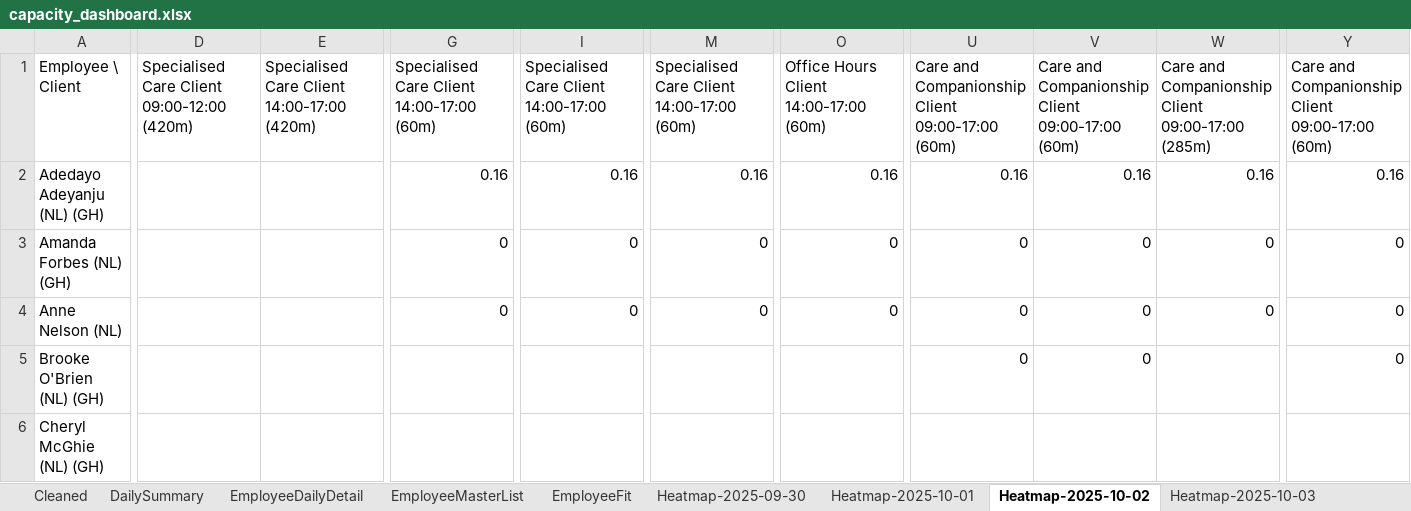
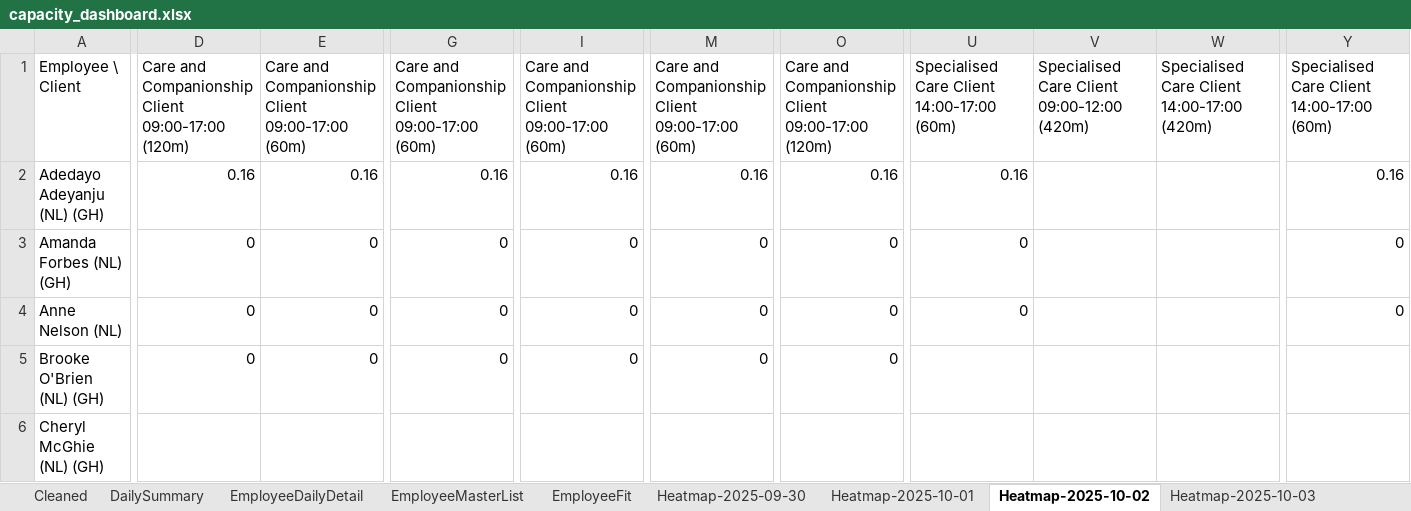
Before and after one commit to Mustansar-tech/CareCapacity, an Excel workbook: capacity_dashboard.xlsx, sheet Heatmap-2025-10-02, drawn as a sheet; only a part is shown, gaps mark what is left out; values as stored, in another font and other column widths than the file's, no borders; the diff covers the shown part only; the diff names each change by its address in the sheet, - before the commit and + after, or states it on an @@ line.

```diff
--- a/capacity_dashboard.xlsx (sheet Heatmap-2025-10-02)
+++ b/capacity_dashboard.xlsx (sheet Heatmap-2025-10-02)
-D1: Specialised Care Client 09:00-12:00 (420m)
+D1: Care and Companionship Client 09:00-17:00 (120m)
-E1: Specialised Care Client 14:00-17:00 (420m)
+E1: Care and Companionship Client 09:00-17:00 (60m)
-G1: Specialised Care Client 14:00-17:00 (60m)
+G1: Care and Companionship Client 09:00-17:00 (60m)
-I1: Specialised Care Client 14:00-17:00 (60m)
+I1: Care and Companionship Client 09:00-17:00 (60m)
-M1: Specialised Care Client 14:00-17:00 (60m)
+M1: Care and Companionship Client 09:00-17:00 (60m)
-O1: Office Hours Client 14:00-17:00 (60m)
+O1: Care and Companionship Client 09:00-17:00 (120m)
-U1: Care and Companionship Client 09:00-17:00 (60m)
+U1: Specialised Care Client 14:00-17:00 (60m)
-V1: Care and Companionship Client 09:00-17:00 (60m)
+V1: Specialised Care Client 09:00-12:00 (420m)
-W1: Care and Companionship Client 09:00-17:00 (285m)
+W1: Specialised Care Client 14:00-17:00 (420m)
-Y1: Care and Companionship Client 09:00-17:00 (60m)
+Y1: Specialised Care Client 14:00-17:00 (60m)
-D2: (empty)
+D2: 0.16
-E2: (empty)
+E2: 0.16
-V2: 0.16
+V2: (empty)
-W2: 0.16
+W2: (empty)
-D3:D5: (empty)
+D3:D5: 0
-E3:E5: (empty)
+E3:E5: 0
-V3:V5: 0
+V3:V5: (empty)
-W3:W4: 0
+W3:W4: (empty)
-G5: (empty)
+G5: 0
-I5: (empty)
+I5: 0
-M5: (empty)
+M5: 0
-O5: (empty)
+O5: 0
-U5: 0
+U5: (empty)
-Y5: 0
+Y5: (empty)
```
Also changed, not shown: 73 edited cells elsewhere in this sheet, sheet Heatmap-2025-10-01, sheet Heatmap-2025-10-03, sheet EmployeeFit.
